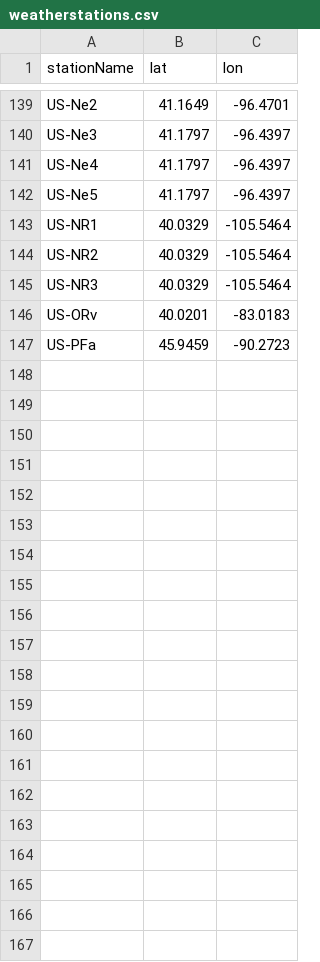
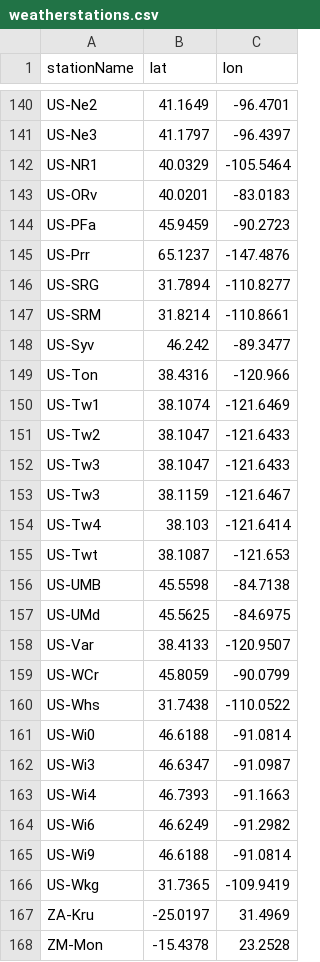
Before and after one commit to WorldWindLabs/AgroSphere, a CSV file: main/csvdata/weatherstations.csv, drawn as a sheet; only a part is shown, gaps mark what is left out; removed rows and columns are numbered as before the commit, all else as after; the diff covers the shown part only; the diff names each change by its address in the sheet, - before the commit and + after, or states it on an @@ line.

```diff
--- a/main/csvdata/weatherstations.csv
+++ b/main/csvdata/weatherstations.csv
-row 141: US-Ne4 | 41.1797 | -96.4397
-row 142: US-Ne5 | 41.1797 | -96.4397
-row 144: US-NR2 | 40.0329 | -105.5464
-row 145: US-NR3 | 40.0329 | -105.5464
+row 145: US-Prr | 65.1237 | -147.4876
+row 146: US-SRG | 31.7894 | -110.8277
+row 147: US-SRM | 31.8214 | -110.8661
+row 148: US-Syv | 46.242 | -89.3477
+row 149: US-Ton | 38.4316 | -120.966
+row 150: US-Tw1 | 38.1074 | -121.6469
+row 151: US-Tw2 | 38.1047 | -121.6433
+row 152: US-Tw3 | 38.1047 | -121.6433
+row 153: US-Tw3 | 38.1159 | -121.6467
+row 154: US-Tw4 | 38.103 | -121.6414
+row 155: US-Twt | 38.1087 | -121.653
+row 156: US-UMB | 45.5598 | -84.7138
+row 157: US-UMd | 45.5625 | -84.6975
+row 158: US-Var | 38.4133 | -120.9507
+row 159: US-WCr | 45.8059 | -90.0799
+row 160: US-Whs | 31.7438 | -110.0522
+row 161: US-Wi0 | 46.6188 | -91.0814
+row 162: US-Wi3 | 46.6347 | -91.0987
+row 163: US-Wi4 | 46.7393 | -91.1663
+row 164: US-Wi6 | 46.6249 | -91.2982
+row 165: US-Wi9 | 46.6188 | -91.0814
+row 166: US-Wkg | 31.7365 | -109.9419
+row 167: ZA-Kru | -25.0197 | 31.4969
+row 168: ZM-Mon | -15.4378 | 23.2528
```
Also changed, not shown: 1 added row elsewhere in this file, 1 other file.
